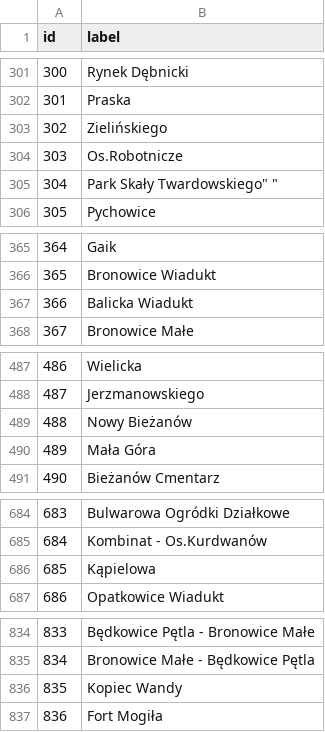
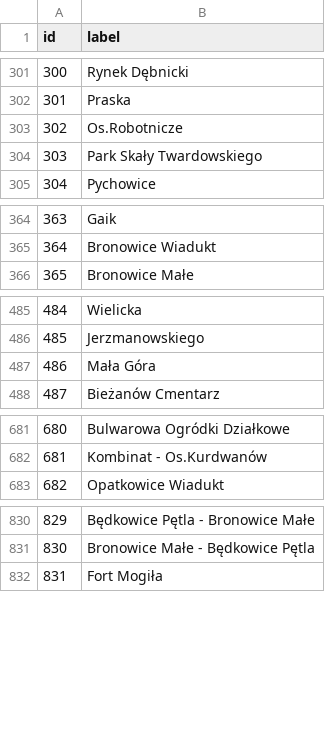
Before and after one commit to wmiel/MPKCrawler, a CSV file: stops_ids.csv, drawn as a sheet; only a part is shown, gaps mark what is left out; removed rows and columns are numbered as before the commit, all else as after; the diff covers the shown part only; the diff names each change by its address in the sheet, - before the commit and + after, or states it on an @@ line.

```diff
--- a/stops_ids.csv
+++ b/stops_ids.csv
-row 303: 302 | Zielińskiego
@@ column A (id) renumbered from row 303 down @@
-B304 (label): Park Skały Twardowskiego" "
+B304 (label): Park Skały Twardowskiego
-row 367: 366 | Balicka Wiadukt
-row 489: 488 | Nowy Bieżanów
-row 686: 685 | Kąpielowa
-row 836: 835 | Kopiec Wandy
```
Also changed, not shown: 2 edited cells elsewhere in this file, stops_graph.csv, stops_graph_ids.csv, 2 other files.
